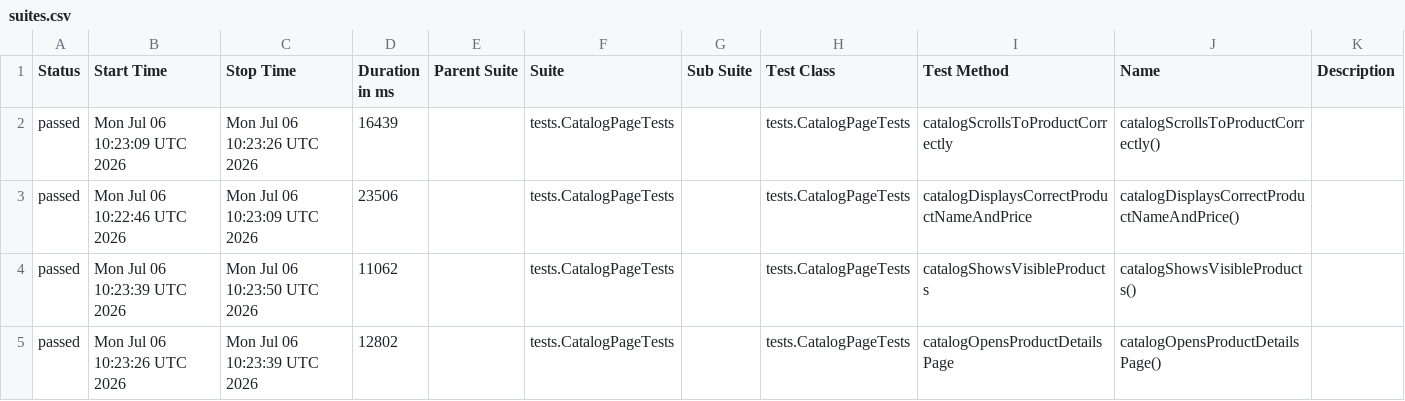
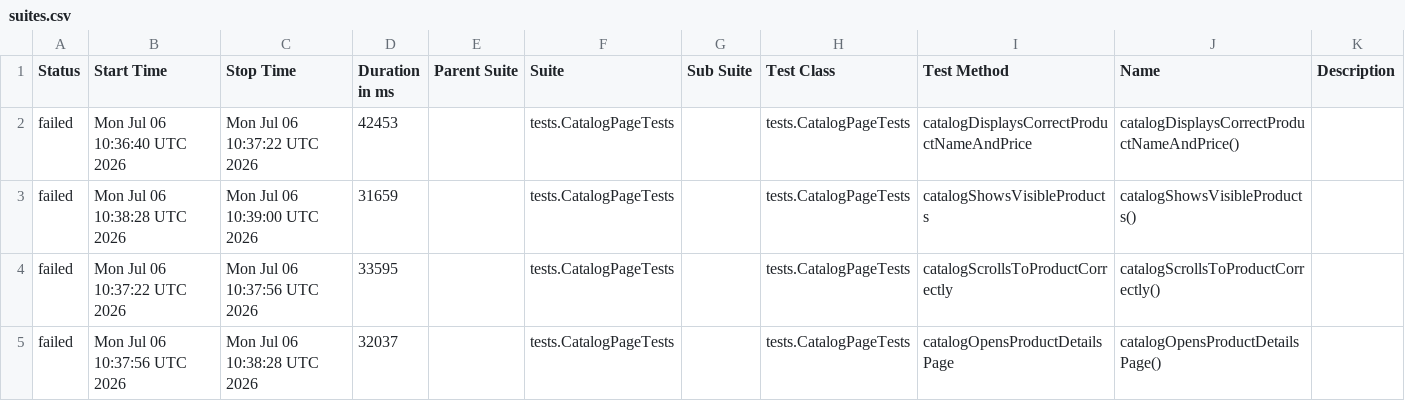
Before and after one commit to IskraKrasimirova/AppiumSauceLabsAutomation, a CSV file: data/suites.csv, drawn as a sheet.

```diff
--- a/data/suites.csv
+++ b/data/suites.csv
@@ -1,5 +1,5 @@
 "Status","Start Time","Stop Time","Duration in ms","Parent Suite","Suite","Sub Suite","Test Class","Test Method","Name","Description"
-"passed","Mon Jul 06 10:23:09 UTC 2026","Mon Jul 06 10:23:26 UTC 2026","16439","","tests.CatalogPageTests","","tests.CatalogPageTests","catalogScrollsToProductCorrectly","catalogScrollsToProductCorrectly()",""
-"passed","Mon Jul 06 10:22:46 UTC 2026","Mon Jul 06 10:23:09 UTC 2026","23506","","tests.CatalogPageTests","","tests.CatalogPageTests","catalogDisplaysCorrectProductNameAndPrice","catalogDisplaysCorrectProductNameAndPrice()",""
-"passed","Mon Jul 06 10:23:39 UTC 2026","Mon Jul 06 10:23:50 UTC 2026","11062","","tests.CatalogPageTests","","tests.CatalogPageTests","catalogShowsVisibleProducts","catalogShowsVisibleProducts()",""
-"passed","Mon Jul 06 10:23:26 UTC 2026","Mon Jul 06 10:23:39 UTC 2026","12802","","tests.CatalogPageTests","","tests.CatalogPageTests","catalogOpensProductDetailsPage","catalogOpensProductDetailsPage()",""
+"failed","Mon Jul 06 10:36:40 UTC 2026","Mon Jul 06 10:37:22 UTC 2026","42453","","tests.CatalogPageTests","","tests.CatalogPageTests","catalogDisplaysCorrectProductNameAndPrice","catalogDisplaysCorrectProductNameAndPrice()",""
+"failed","Mon Jul 06 10:38:28 UTC 2026","Mon Jul 06 10:39:00 UTC 2026","31659","","tests.CatalogPageTests","","tests.CatalogPageTests","catalogShowsVisibleProducts","catalogShowsVisibleProducts()",""
+"failed","Mon Jul 06 10:37:22 UTC 2026","Mon Jul 06 10:37:56 UTC 2026","33595","","tests.CatalogPageTests","","tests.CatalogPageTests","catalogScrollsToProductCorrectly","catalogScrollsToProductCorrectly()",""
+"failed","Mon Jul 06 10:37:56 UTC 2026","Mon Jul 06 10:38:28 UTC 2026","32037","","tests.CatalogPageTests","","tests.CatalogPageTests","catalogOpensProductDetailsPage","catalogOpensProductDetailsPage()",""
```
Also changed, not shown: 34 other files.
